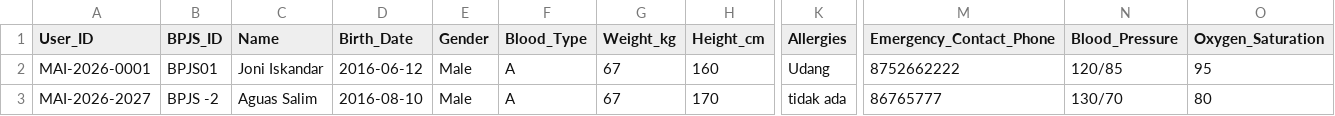
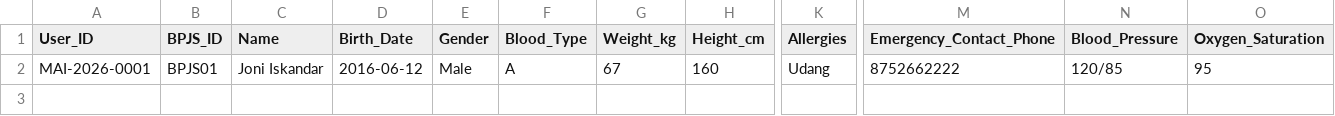
Before and after one commit to angga-afw/qr_nlp7, a CSV file: medical_registry_v3.csv, drawn as a sheet; only a part is shown, gaps mark what is left out; rows hold the shown columns only; the diff names each change by its address in the sheet, - before the commit and + after, or states it on an @@ line.

Commit message:
update

```diff
--- a/medical_registry_v3.csv
+++ b/medical_registry_v3.csv
-row 3: MAI-2026-2027 | BPJS -2 | Aguas Salim | 2016-08-10 | Male | A | 67 | 170 | tidak ada | 86765777 | 130/70 | 80
```
